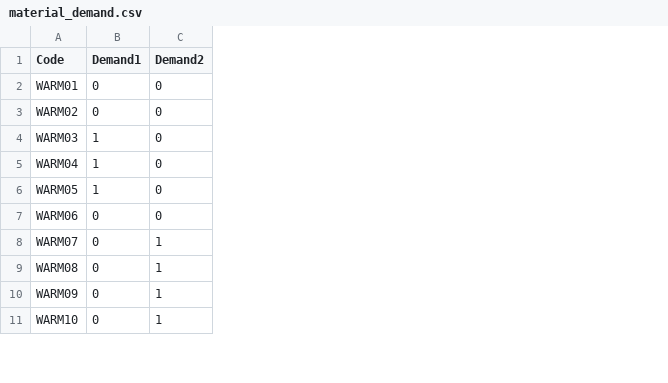
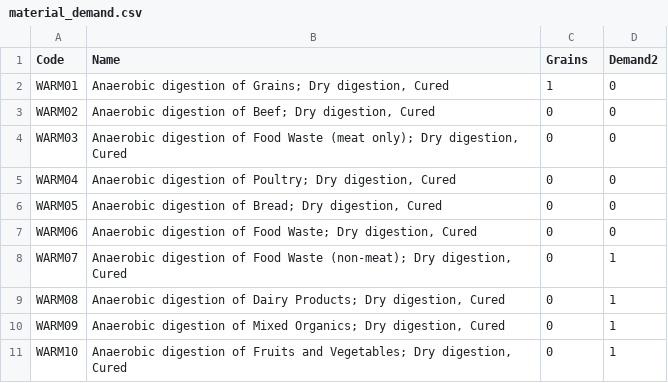
Before and after one commit to USEPA/WARMer, a CSV file: model_build/material_demand.csv, drawn as a sheet; only a part is shown; addresses are those after the commit; the diff covers the shown part only; the diff names each change by its address in the sheet, - before the commit and + after, or states it on an @@ line.

Commit message:
update demand vector with all processes, run 'Grains'

```diff
--- a/model_build/material_demand.csv
+++ b/model_build/material_demand.csv
+column B (Name), rows 2-11: Anaerobic digestion of Grains; Dry digestion, Cured | Anaerobic digestion of Beef; Dry digestion, Cured | Anaerobic digestion of Food Waste (meat only); Dry digestion, Cured | Anaerobic digestion of Poultry; Dry digestion, Cured | Anaerobic digestion of Bread; Dry digestion, Cured | Anaerobic digestion of Food Waste; Dry digestion, Cured | Anaerobic digestion of Food Waste (non-meat); Dry digestion, Cured | Anaerobic digestion of Dairy Products; Dry digestion, Cured | Anaerobic digestion of Mixed Organics; Dry digestion, Cured | Anaerobic digestion of Fruits and Vegetables; Dry digestion, Cured
-C1: Demand1
+C1: Grains
-C2 (Grains): 0
+C2 (Grains): 1
-C4:C6 (Grains): 1
+C4:C6 (Grains): 0
```
Also changed, not shown: 35 added rows elsewhere in this file, 1 other file.
